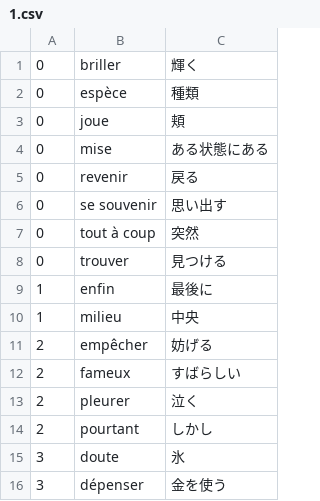
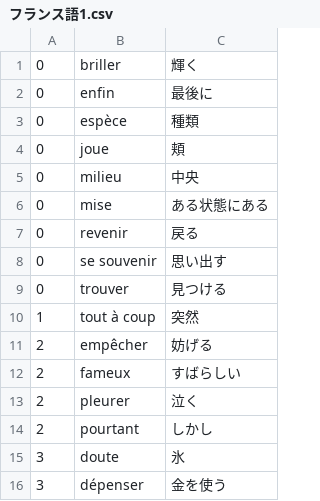
Before and after one commit to harry-arbrebleu/words_learning, a CSV file: data/harry_arbrebleu/フランス語1.csv (was data/harry_arbrebleu/1.csv), drawn as a sheet; only a part is shown; removed rows and columns are numbered as before the commit, all else as after; the diff names each change by its address in the sheet, - before the commit and + after, or states it on an @@ line.

```diff
--- a/data/harry_arbrebleu/1.csv
+++ b/data/harry_arbrebleu/フランス語1.csv
+row 2: 0 | enfin | 最後に
+row 5: 0 | milieu | 中央
-row 7: 0 | tout à coup | 突然
-row 9: 1 | enfin | 最後に
-row 10: 1 | milieu | 中央
+row 10: 1 | tout à coup | 突然
```
Also changed, not shown: 1 other file.
